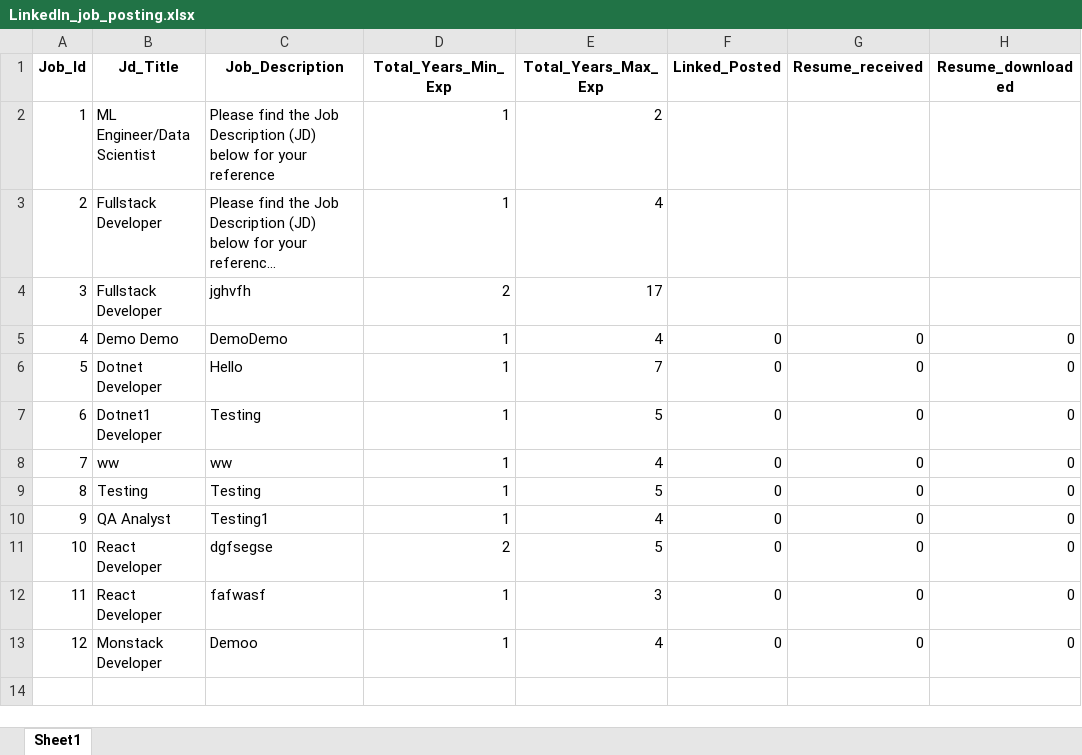
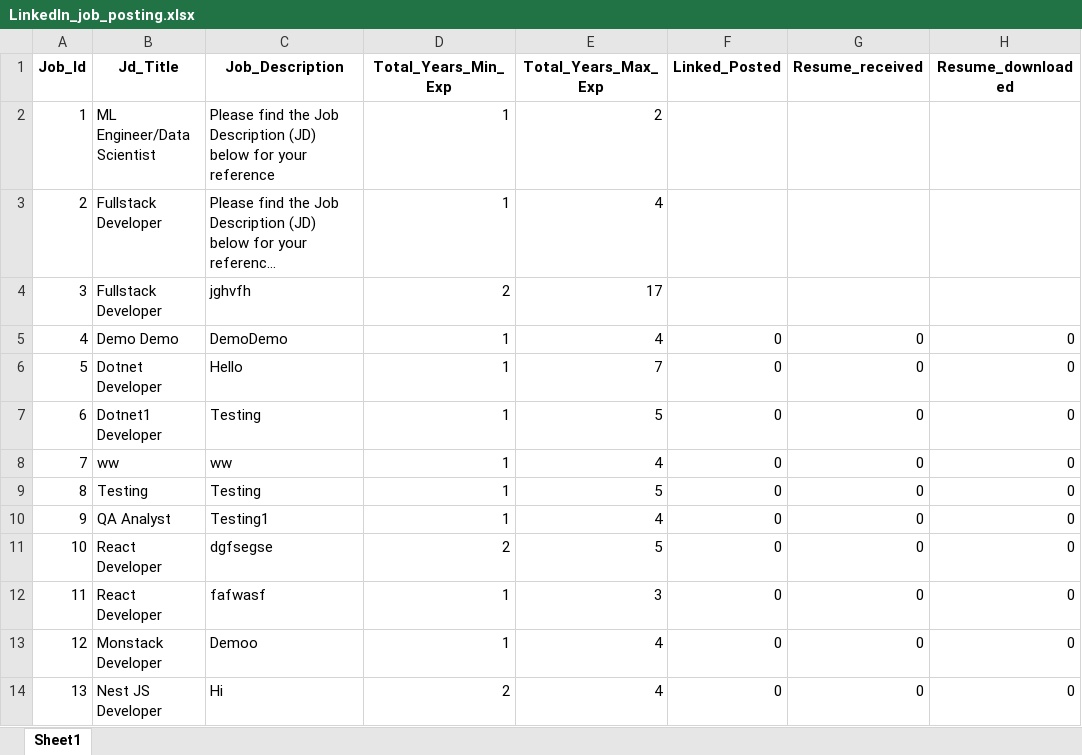
Before and after one commit to M-P-Mohanty/LinkedIn_Automation, an Excel workbook: LinkedIn_job_posting.xlsx, sheet Sheet1, drawn as a sheet; long unchanged cells end in …; values as stored, in another font and other column widths than the file's, no borders; the diff names each change by its address in the sheet, - before the commit and + after, or states it on an @@ line.

Commit message:
Add Job Posting with Job_Id=13

```diff
--- a/LinkedIn_job_posting.xlsx (sheet Sheet1)
+++ b/LinkedIn_job_posting.xlsx (sheet Sheet1)
+row 14: 13 | Nest JS Developer | Hi | 2 | 4 | 0 | 0 | 0
```
